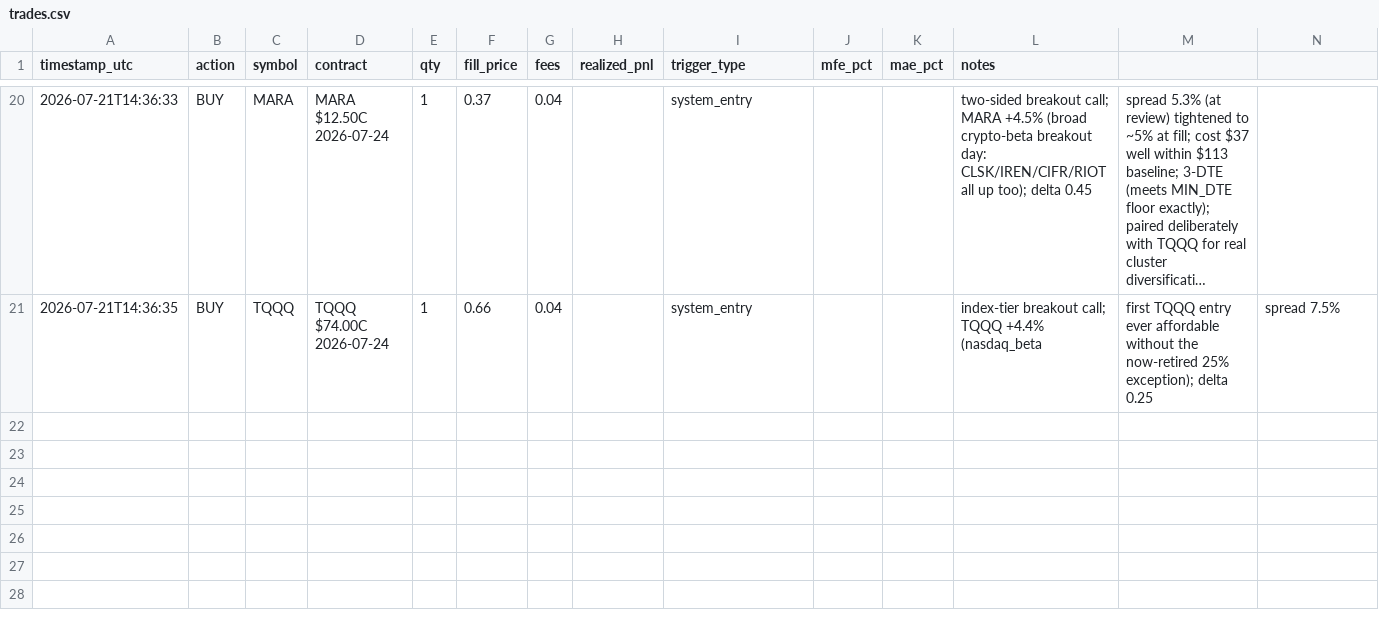
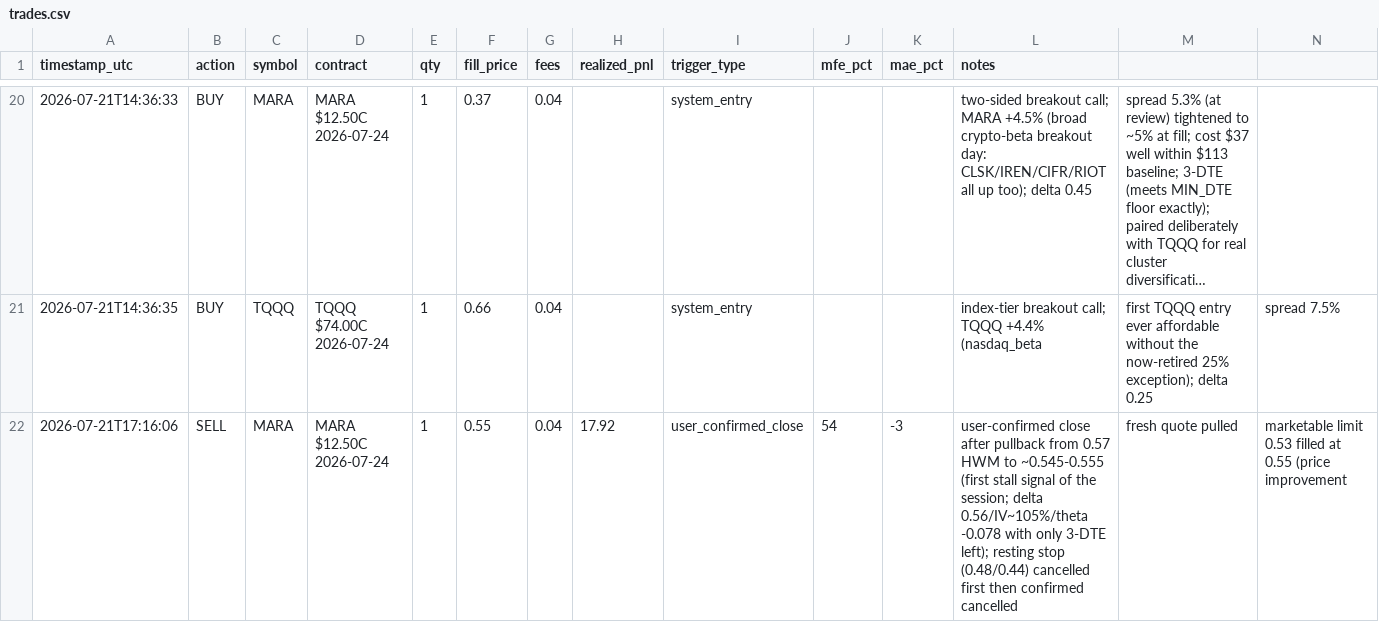
Before and after one commit to thill2113/MSChallenge, a CSV file: trades.csv, drawn as a sheet; only a part is shown, gaps mark what is left out; long unchanged cells end in …; rows hold the shown columns only; the diff names each change by its address in the sheet, - before the commit and + after, or states it on an @@ line.

```diff
--- a/trades.csv
+++ b/trades.csv
+row 22: 2026-07-21T17:16:06 | SELL | MARA | MARA $12.50C 2026-07-24 | 1 | 0.55 | 0.04 | 17.92 | user_confirmed_close | 54 | -3 | user-confirmed close after pullback from 0.57 HWM to ~0.545-0.555 (first stall signal of the session; delta 0.56/IV~105%/theta -0.078 with only 3-DTE left); resting stop (0.48/0.44) cancelled first then confirmed cancelled | fresh quote pulled | marketable limit 0.53 filled at 0.55 (price improvement
```
Also changed, not shown: 1 other file.
